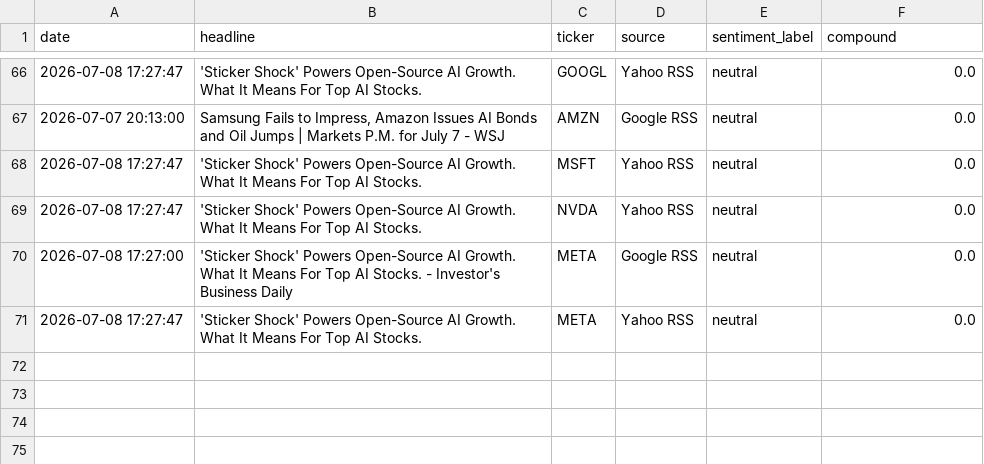
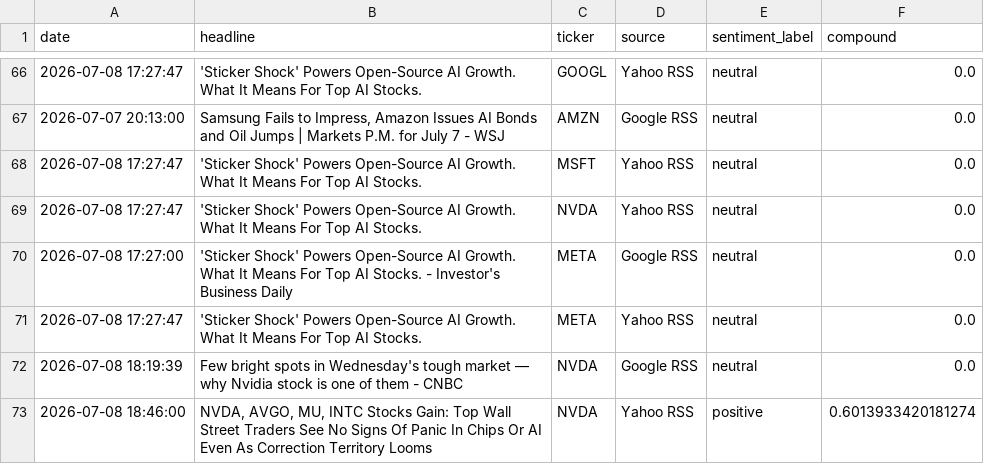
Before and after one commit to Kasuba-phani/stock-sentiment-tracker, a CSV file: data/raw_news/news_20260708.csv, drawn as a sheet; only a part is shown, gaps mark what is left out.

```diff
--- a/data/raw_news/news_20260708.csv
+++ b/data/raw_news/news_20260708.csv
@@ -71 +71,3 @@ date,headline,ticker,source,sentiment_label,compound
 2026-07-08 17:27:47,'Sticker Shock' Powers Open-Source AI Growth. What It Means For Top AI Stocks.,META,Yahoo RSS,neutral,0.0
+2026-07-08 18:19:39,Few bright spots in Wednesday's tough market — why Nvidia stock is one of them - CNBC,NVDA,Google RSS,neutral,0.0
+2026-07-08 18:46:00,"NVDA, AVGO, MU, INTC Stocks Gain: Top Wall Street Traders See No Signs Of Panic In Chips Or AI Even As Correction Territory Looms",NVDA,Yahoo RSS,positive,0.6013933420181274
```
Also changed, not shown: data/stock_data_summary.csv.
